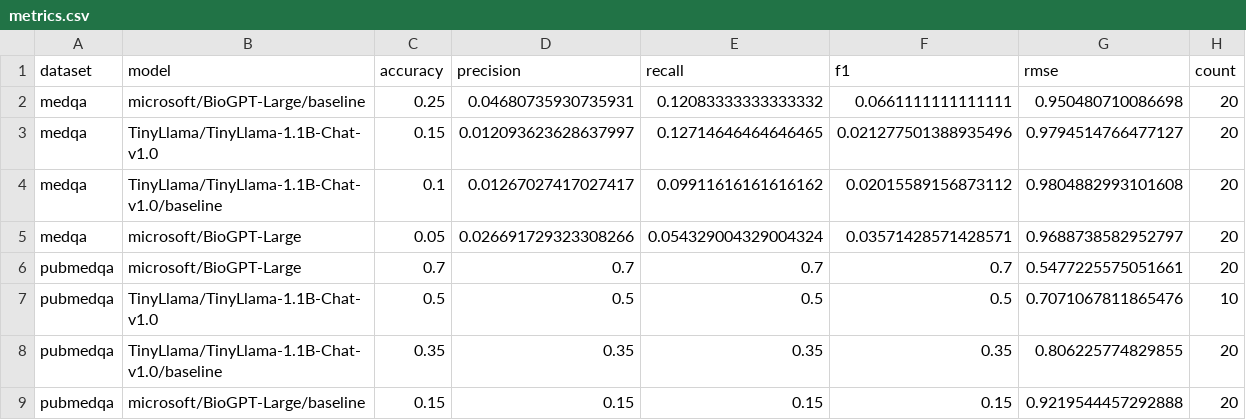
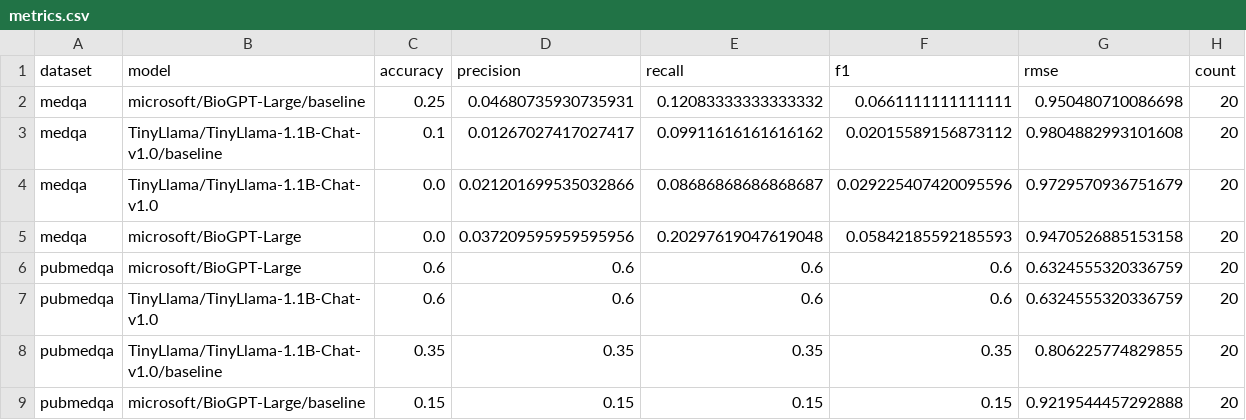
Before and after one commit to hxn150/csds447-health-qa-safety, a CSV file: outputs/metrics.csv, drawn as a sheet.

```diff
--- a/outputs/metrics.csv
+++ b/outputs/metrics.csv
@@ -2,7 +2,7 @@ dataset,model,accuracy,precision,recall,f1,rmse,count
 medqa,microsoft/BioGPT-Large/baseline,0.25,0.04680735930735931,0.12083333333333332,0.0661111111111111,0.950480710086698,20
-medqa,TinyLlama/TinyLlama-1.1B-Chat-v1.0,0.15,0.012093623628637997,0.12714646464646465,0.021277501388935496,0.9794514766477127,20
 medqa,TinyLlama/TinyLlama-1.1B-Chat-v1.0/baseline,0.1,0.01267027417027417,0.09911616161616162,0.02015589156873112,0.9804882993101608,20
-medqa,microsoft/BioGPT-Large,0.05,0.026691729323308266,0.054329004329004324,0.03571428571428571,0.9688738582952797,20
-pubmedqa,microsoft/BioGPT-Large,0.7,0.7,0.7,0.7,0.5477225575051661,20
-pubmedqa,TinyLlama/TinyLlama-1.1B-Chat-v1.0,0.5,0.5,0.5,0.5,0.7071067811865476,10
+medqa,TinyLlama/TinyLlama-1.1B-Chat-v1.0,0.0,0.021201699535032866,0.08686868686868687,0.029225407420095596,0.9729570936751679,20
+medqa,microsoft/BioGPT-Large,0.0,0.037209595959595956,0.20297619047619048,0.05842185592185593,0.9470526885153158,20
+pubmedqa,microsoft/BioGPT-Large,0.6,0.6,0.6,0.6,0.6324555320336759,20
+pubmedqa,TinyLlama/TinyLlama-1.1B-Chat-v1.0,0.6,0.6,0.6,0.6,0.6324555320336759,20
 pubmedqa,TinyLlama/TinyLlama-1.1B-Chat-v1.0/baseline,0.35,0.35,0.35,0.35,0.806225774829855,20
```
Also changed, not shown: outputs/pred_medqa_combined.csv, outputs/pred_medqa_microsoft_BioGPT-Large.csv, 12 other files.
